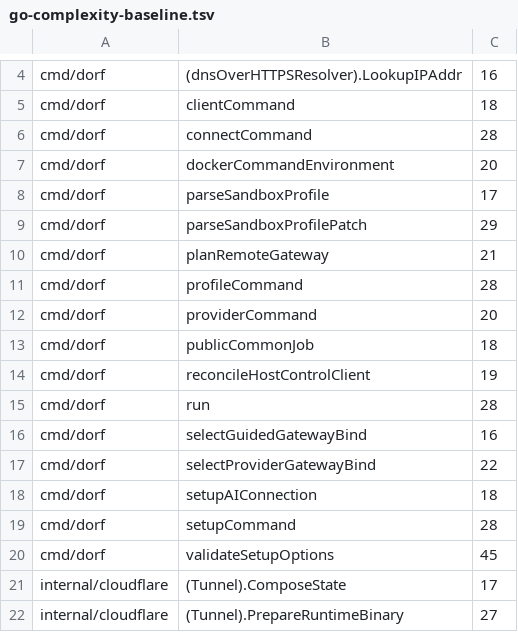
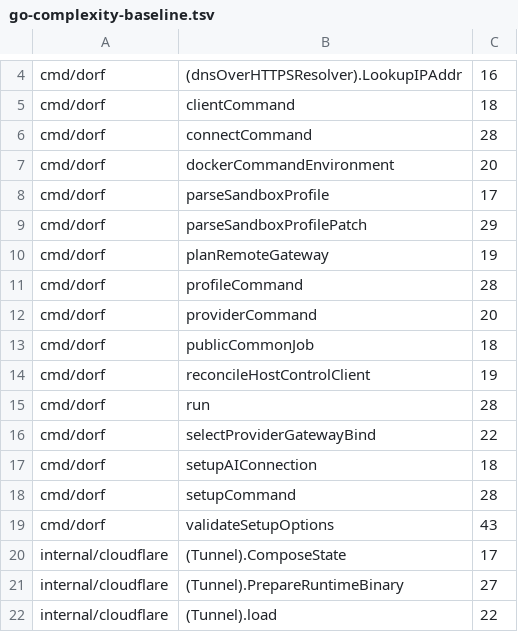
Before and after one commit to aphronio/dorf, a TSV file: .quality/go-complexity-baseline.tsv, drawn as a sheet; only a part is shown, gaps mark what is left out; the shorter side is filled out with more unchanged rows.

```diff
--- a/.quality/go-complexity-baseline.tsv
+++ b/.quality/go-complexity-baseline.tsv
@@ -9,3 +9,3 @@ cmd/dorf	parseSandboxProfile	17
 cmd/dorf	parseSandboxProfilePatch	29
-cmd/dorf	planRemoteGateway	21
+cmd/dorf	planRemoteGateway	19
 cmd/dorf	profileCommand	28
@@ -15,3 +15,2 @@ cmd/dorf	reconcileHostControlClient	19
 cmd/dorf	run	28
-cmd/dorf	selectGuidedGatewayBind	16
 cmd/dorf	selectProviderGatewayBind	22
@@ -19,3 +18,3 @@ cmd/dorf	setupAIConnection	18
 cmd/dorf	setupCommand	28
-cmd/dorf	validateSetupOptions	45
+cmd/dorf	validateSetupOptions	43
 internal/cloudflare	(Tunnel).ComposeState	17
```
Also changed, not shown: 8 other files.
